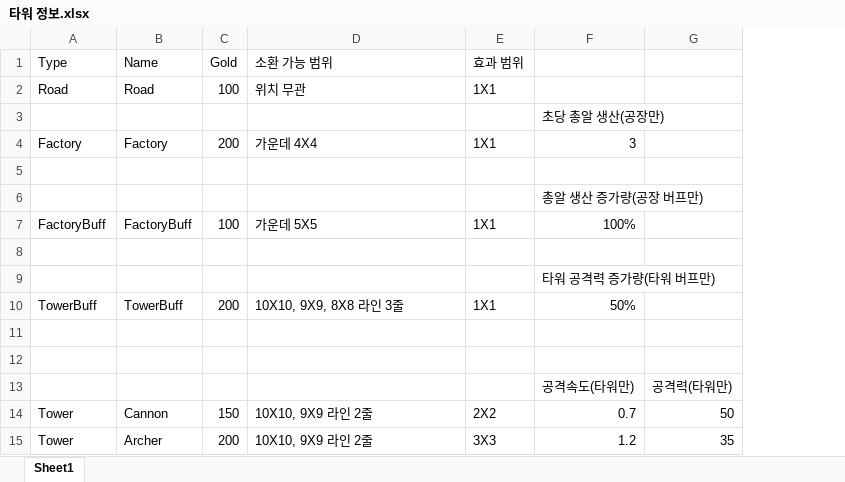
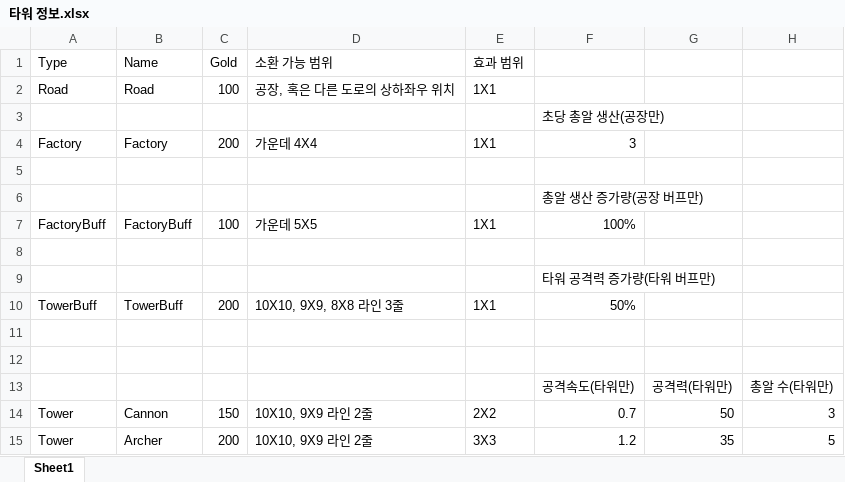
Before and after one commit to Penguin-God/Adventure, an Excel workbook: Assets/0_Adventure/Deploy/타워 정보.xlsx, sheet Sheet1, drawn as a sheet; values as stored, in another font and other column widths than the file's, no borders; the diff names each change by its address in the sheet, - before the commit and + after, or states it on an @@ line.

```diff
--- a/Assets/0_Adventure/Deploy/타워 정보.xlsx (sheet Sheet1)
+++ b/Assets/0_Adventure/Deploy/타워 정보.xlsx (sheet Sheet1)
+column H, rows 13-15: 총알 수(타워만) | 3 | 5
-D2 (소환 가능 범위): 위치 무관
+D2 (소환 가능 범위): 공장, 혹은 다른 도로의 상하좌우 위치
```
Also changed, not shown: 20 other files.
